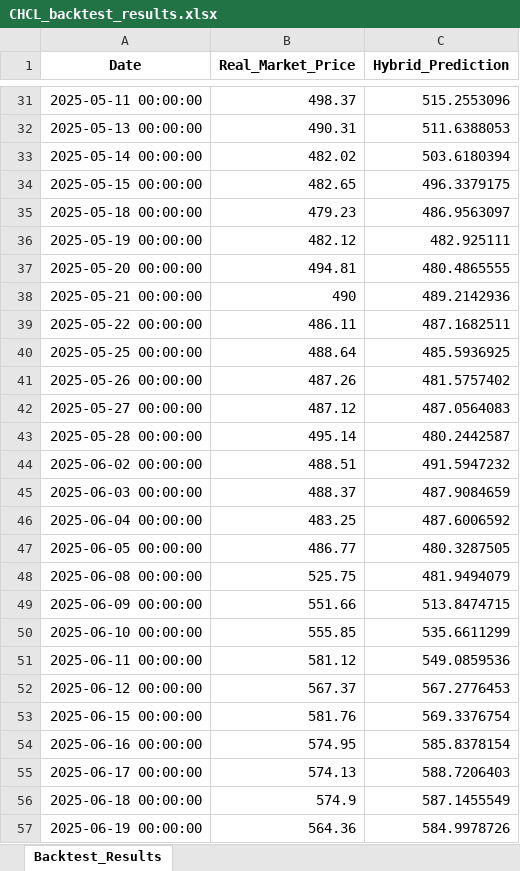
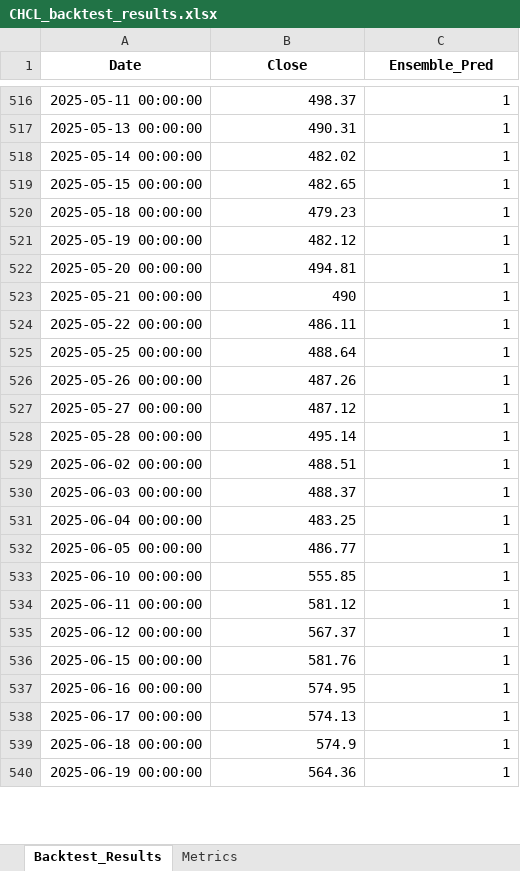
Before and after one commit to chydeepak7/stock_market_prediction, an Excel workbook: CATI/saved_states/CHCL_backtest_results.xlsx, sheet Backtest_Results, drawn as a sheet; only a part is shown, gaps mark what is left out; values as stored, in another font and other column widths than the file's, no borders; removed rows and columns are numbered as before the commit, all else as after; the diff covers the shown part only; the diff names each change by its address in the sheet, - before the commit and + after, or states it on an @@ line.

```diff
--- a/CATI/saved_states/CHCL_backtest_results.xlsx (sheet Backtest_Results)
+++ b/CATI/saved_states/CHCL_backtest_results.xlsx (sheet Backtest_Results)
+sheet tab: Metrics
-B1: Real_Market_Price
+B1: Close
-C1: Hybrid_Prediction
+C1: Ensemble_Pred
-C516 (Ensemble_Pred): 515.2553096
+C516 (Ensemble_Pred): 1
-C517 (Ensemble_Pred): 511.6388053
+C517 (Ensemble_Pred): 1
-C518 (Ensemble_Pred): 503.6180394
+C518 (Ensemble_Pred): 1
-C519 (Ensemble_Pred): 496.3379175
+C519 (Ensemble_Pred): 1
-C520 (Ensemble_Pred): 486.9563097
+C520 (Ensemble_Pred): 1
-C521 (Ensemble_Pred): 482.925111
+C521 (Ensemble_Pred): 1
-C522 (Ensemble_Pred): 480.4865555
+C522 (Ensemble_Pred): 1
-C523 (Ensemble_Pred): 489.2142936
+C523 (Ensemble_Pred): 1
-C524 (Ensemble_Pred): 487.1682511
+C524 (Ensemble_Pred): 1
-C525 (Ensemble_Pred): 485.5936925
+C525 (Ensemble_Pred): 1
-C526 (Ensemble_Pred): 481.5757402
+C526 (Ensemble_Pred): 1
-C527 (Ensemble_Pred): 487.0564083
+C527 (Ensemble_Pred): 1
-C528 (Ensemble_Pred): 480.2442587
+C528 (Ensemble_Pred): 1
-C529 (Ensemble_Pred): 491.5947232
+C529 (Ensemble_Pred): 1
-C530 (Ensemble_Pred): 487.9084659
+C530 (Ensemble_Pred): 1
-C531 (Ensemble_Pred): 487.6006592
+C531 (Ensemble_Pred): 1
-C532 (Ensemble_Pred): 480.3287505
+C532 (Ensemble_Pred): 1
-row 48: 2025-06-08 00:00:00 | 525.75 | 481.9494079
-row 49: 2025-06-09 00:00:00 | 551.66 | 513.8474715
-C533 (Ensemble_Pred): 535.6611299
+C533 (Ensemble_Pred): 1
-C534 (Ensemble_Pred): 549.0859536
+C534 (Ensemble_Pred): 1
-C535 (Ensemble_Pred): 567.2776453
+C535 (Ensemble_Pred): 1
-C536 (Ensemble_Pred): 569.3376754
+C536 (Ensemble_Pred): 1
-C537 (Ensemble_Pred): 585.8378154
+C537 (Ensemble_Pred): 1
-C538 (Ensemble_Pred): 588.7206403
+C538 (Ensemble_Pred): 1
-C539 (Ensemble_Pred): 587.1455549
+C539 (Ensemble_Pred): 1
-C540 (Ensemble_Pred): 584.9978726
+C540 (Ensemble_Pred): 1
```
Also changed, not shown: 492 added rows, 69 removed rows and 73 edited cells elsewhere in this sheet, CATI/saved_states/CHCL_future_30_day_forecast.xlsx, CATI/saved_states/NABIL_backtest_results.xlsx, 27 other files.
